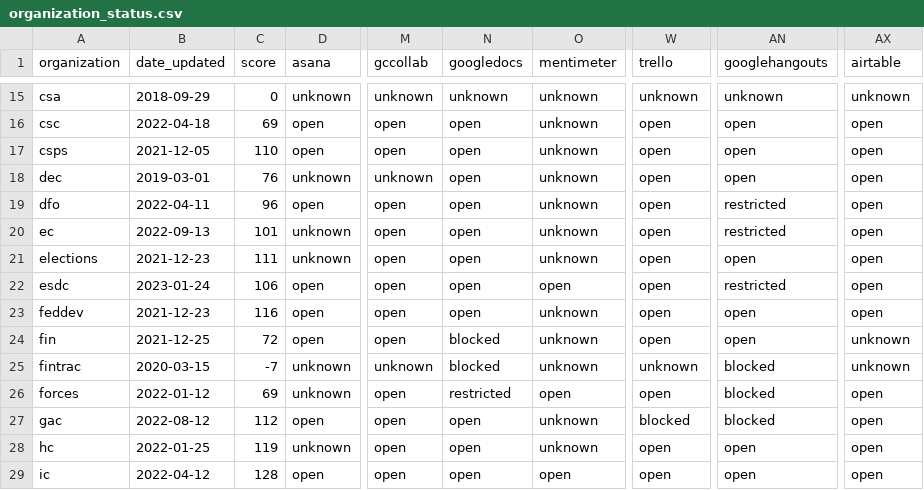
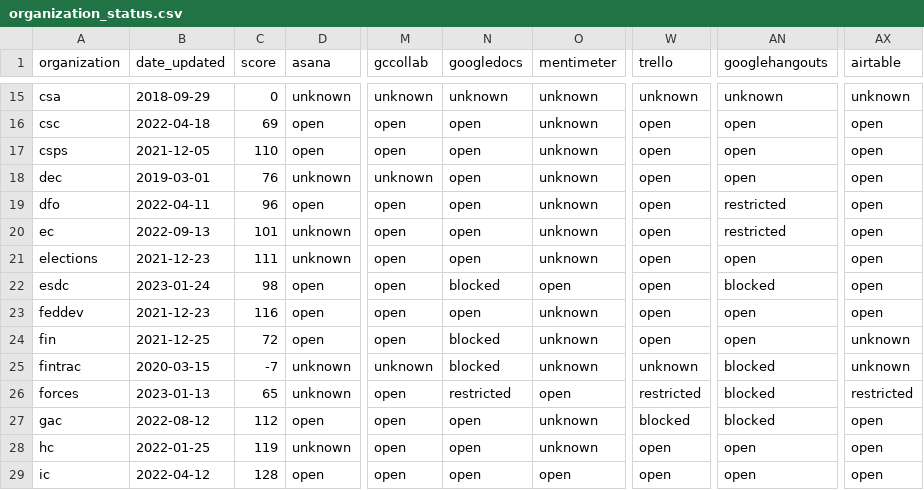
Before and after one commit to isthisblocked/isthisblockedinmydepartment.ca, a CSV file: src/data/organization_status.csv, drawn as a sheet; only a part is shown, gaps mark what is left out; the diff names each change by its address in the sheet, - before the commit and + after, or states it on an @@ line.

Commit message:
Updated data for 2023-01-24

```diff
--- a/src/data/organization_status.csv
+++ b/src/data/organization_status.csv
-C22 (score): 106
+C22 (score): 98
-N22 (googledocs): open
+N22 (googledocs): blocked
-AN22 (googlehangouts): restricted
+AN22 (googlehangouts): blocked
-B26 (date_updated): 2022-01-12
+B26 (date_updated): 2023-01-13
-C26 (score): 69
+C26 (score): 65
-W26 (trello): open
+W26 (trello): restricted
-AX26 (airtable): open
+AX26 (airtable): restricted
```
